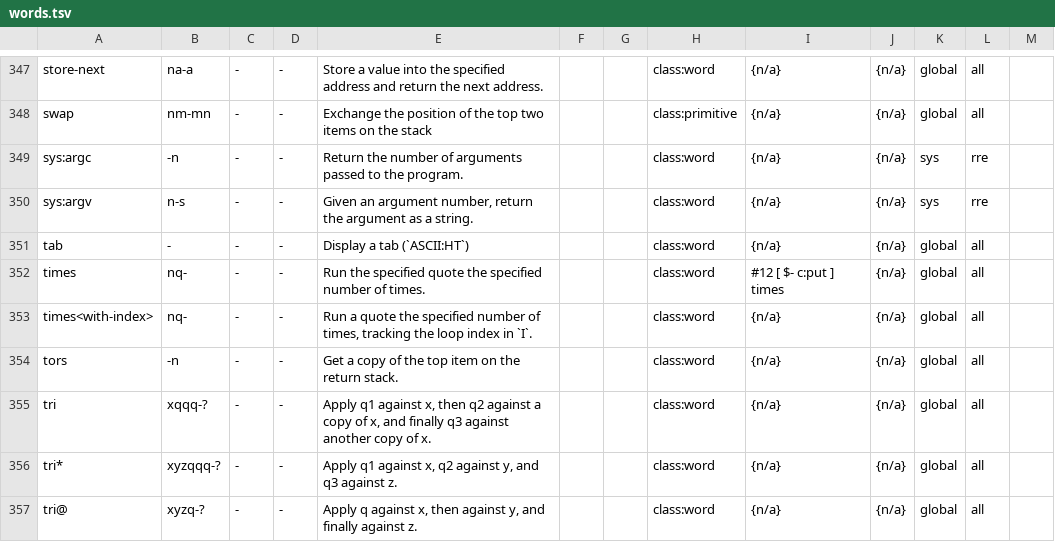
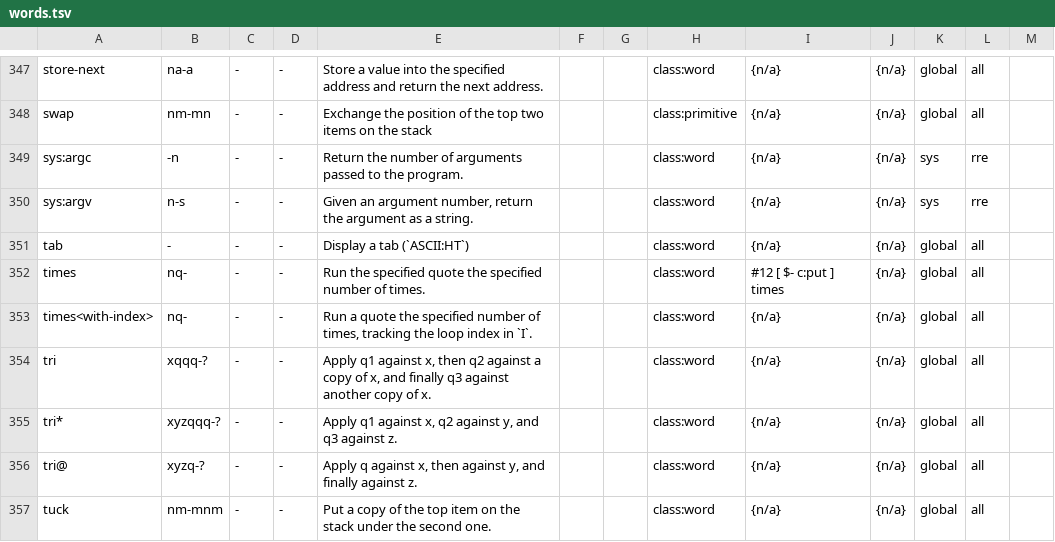
Before and after one commit to Acidburn0zzz/retro, a TSV file: words.tsv, drawn as a sheet; only a part is shown, gaps mark what is left out; the shorter side is filled out with more unchanged rows.

```diff
--- a/words.tsv
+++ b/words.tsv
@@ -353,3 +353,2 @@ times	nq-	-	-	Run the specified quote the specified number of times.			class:wor
 times<with-index>	nq-	-	-	Run a quote the specified number of times, tracking the loop index in `I`.			class:word	{n/a}	{n/a}	global	all	
-tors	-n	-	-	Get a copy of the top item on the return stack.			class:word	{n/a}	{n/a}	global	all	
 tri	xqqq-?	-	-	Apply q1 against x, then q2 against a copy of x, and finally q3 against another copy of x.			class:word	{n/a}	{n/a}	global	all	
```
Also changed, not shown: 8 other files.
